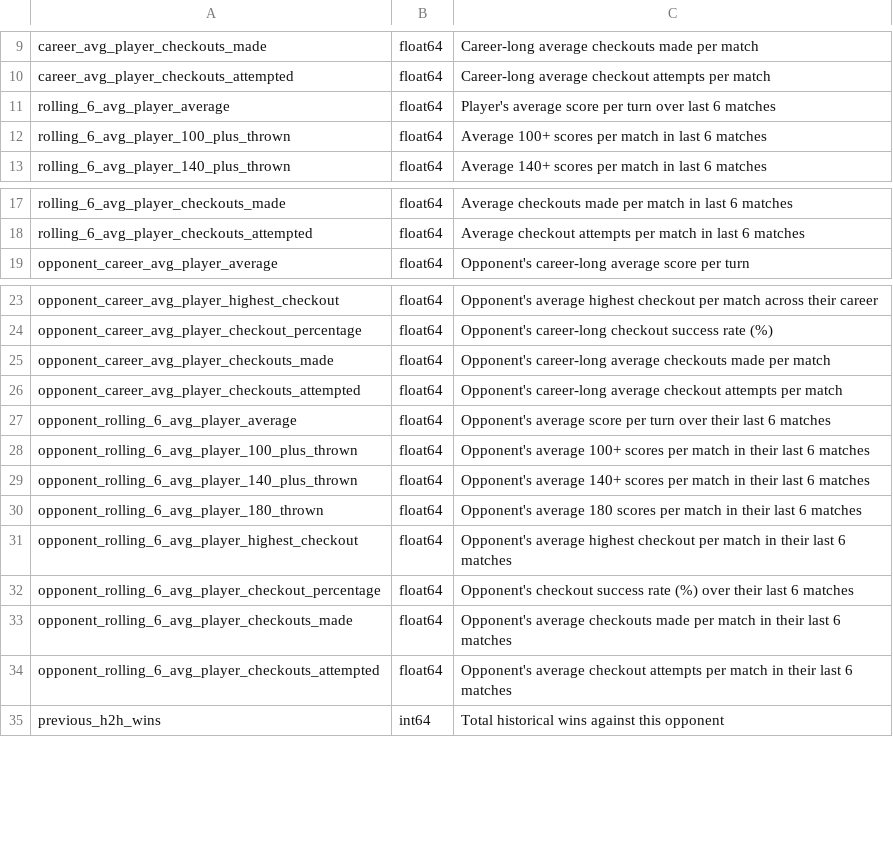
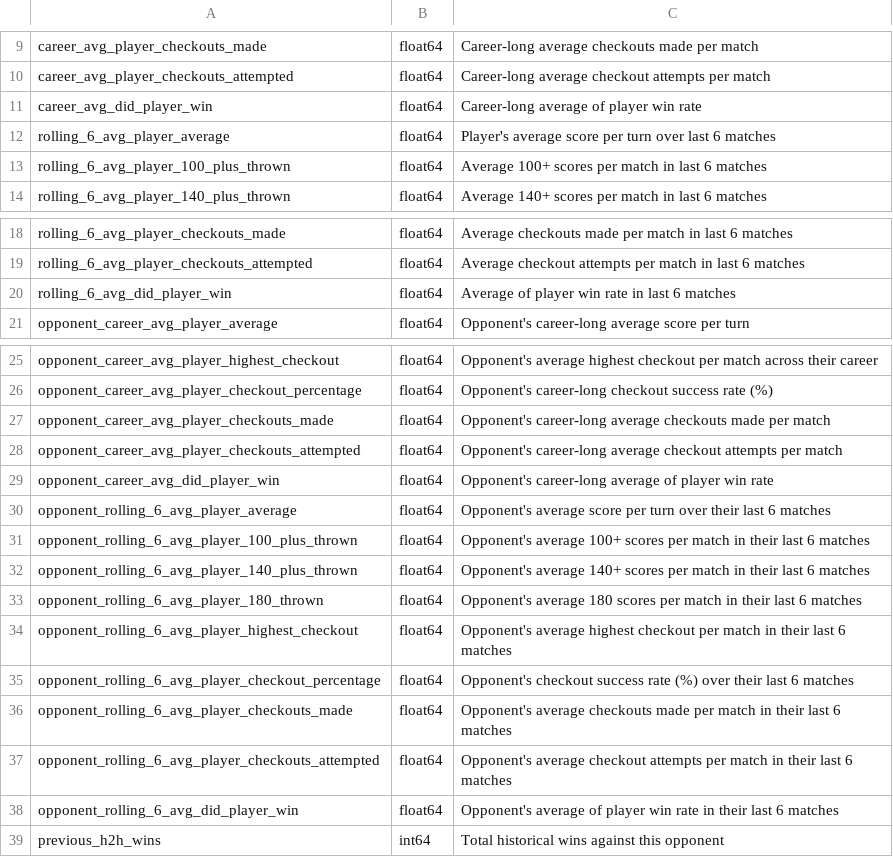
Before and after one commit to ATRedshaw/darts-data-analytics, a CSV file: predictive-model/data-dictionary/model_inputs.csv, drawn as a sheet; only a part is shown, gaps mark what is left out.

Commit message:
Added average and rolling win rates to the model

```diff
--- a/predictive-model/data-dictionary/model_inputs.csv
+++ b/predictive-model/data-dictionary/model_inputs.csv
@@ -10,2 +10,3 @@ career_avg_player_checkouts_made,float64,"Career-long average checkouts made per
 career_avg_player_checkouts_attempted,float64,"Career-long average checkout attempts per match"
+career_avg_did_player_win,float64,"Career-long average of player win rate"
 rolling_6_avg_player_average,float64,"Player's average score per turn over last 6 matches"
@@ -18,2 +19,3 @@ rolling_6_avg_player_checkouts_made,float64,"Average checkouts made per match in
 rolling_6_avg_player_checkouts_attempted,float64,"Average checkout attempts per match in last 6 matches"
+rolling_6_avg_did_player_win,float64,"Average of player win rate in last 6 matches"
 opponent_career_avg_player_average,float64,"Opponent's career-long average score per turn"
@@ -26,2 +28,3 @@ opponent_career_avg_player_checkouts_made,float64,"Opponent's career-long averag
 opponent_career_avg_player_checkouts_attempted,float64,"Opponent's career-long average checkout attempts per match"
+opponent_career_avg_did_player_win,float64,"Opponent's career-long average of player win rate"
 opponent_rolling_6_avg_player_average,float64,"Opponent's average score per turn over their last 6 matches"
@@ -34,2 +37,3 @@ opponent_rolling_6_avg_player_checkouts_made,float64,"Opponent's average checkou
 opponent_rolling_6_avg_player_checkouts_attempted,float64,"Opponent's average checkout attempts per match in their last 6 matches"
+opponent_rolling_6_avg_did_player_win,float64,"Opponent's average of player win rate in their last 6 matches"
 previous_h2h_wins,int64,"Total historical wins against this opponent"
```
Also changed, not shown: 1 other file.
